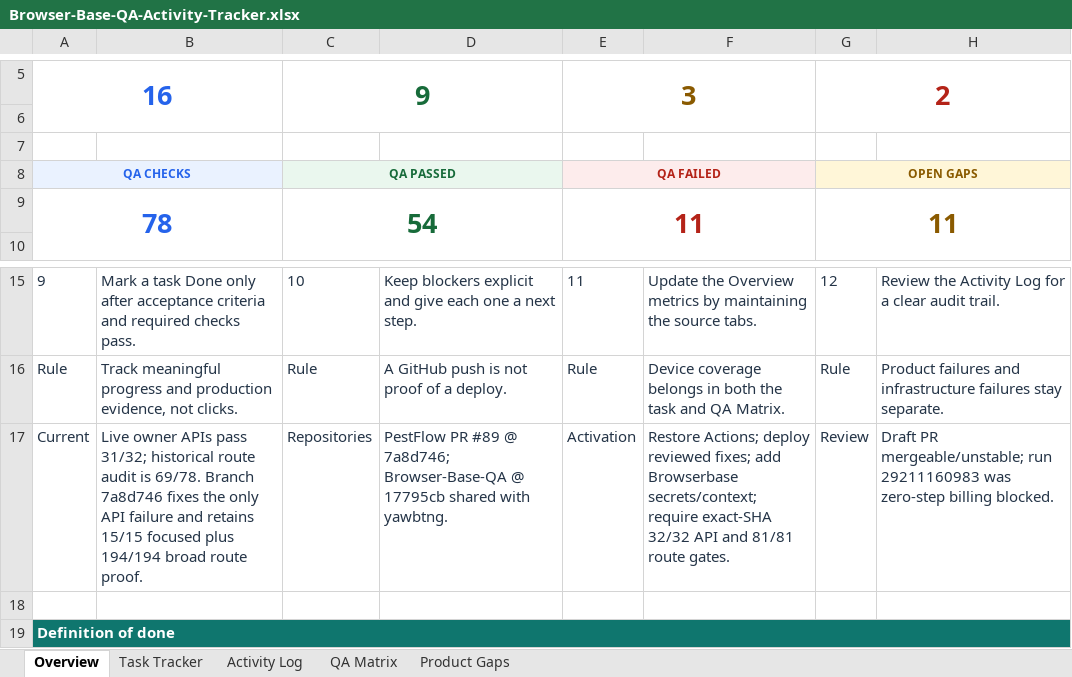
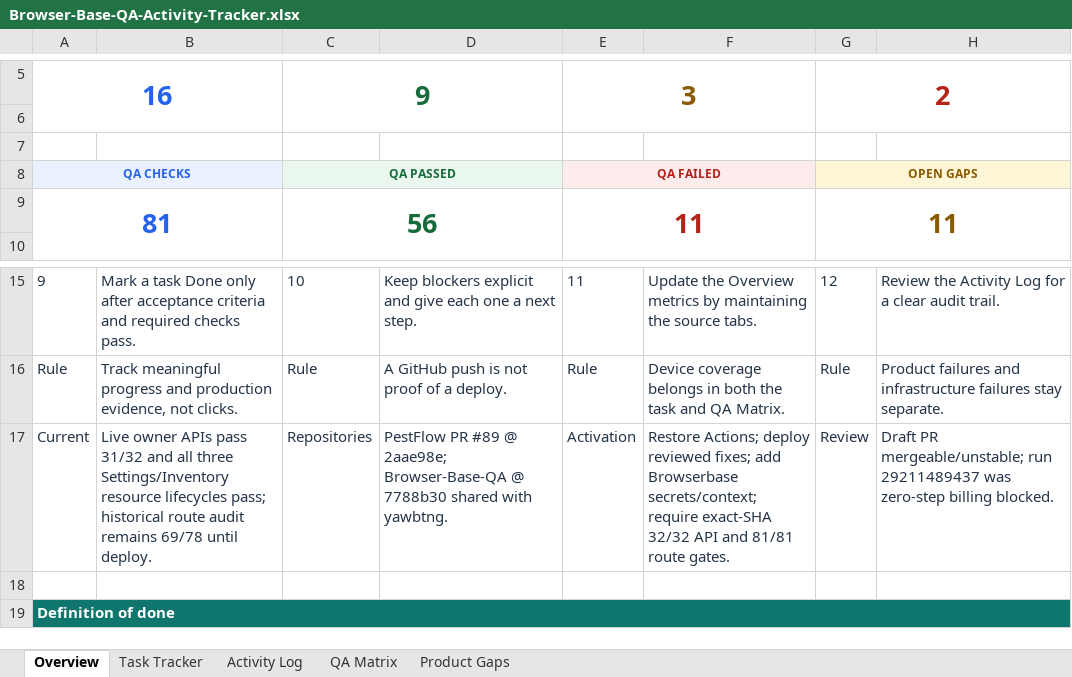
Before and after one commit to gicheru214/Browser-Base-QA, an Excel workbook: tracker/Browser-Base-QA-Activity-Tracker.xlsx, sheet Overview, drawn as a sheet; only a part is shown, gaps mark what is left out; values as stored, in another font and other column widths than the file's, no borders; the diff names each change by its address in the sheet, - before the commit and + after, or states it on an @@ line.

Commit message:
docs: log owner resource lifecycle proof

```diff
--- a/tracker/Browser-Base-QA-Activity-Tracker.xlsx (sheet Overview)
+++ b/tracker/Browser-Base-QA-Activity-Tracker.xlsx (sheet Overview)
-A9: 78
+A9: 81
-C9: 54
+C9: 56
-B17: …APIs pass 31/32; historical route audit is 69/78. Branch 7a8d746 fixes the only API failure and retains 15/15 focused plus 194/194 broad route proof.
+B17: …APIs pass 31/32 and all three Settings/Inventory resource lifecycles pass; historical route audit remains 69/78 until deploy.
-D17: …#89 @ 7a8d746; Browser-Base-QA @ 17795cb shared with…
+D17: …#89 @ 2aae98e; Browser-Base-QA @ 7788b30 shared with…
-H17: …mergeable/unstable; run 29211160983 was zero-step…
+H17: …mergeable/unstable; run 29211489437 was zero-step…
```
Also changed, not shown: sheet Activity Log, sheet QA Matrix, sheet Task Tracker.
